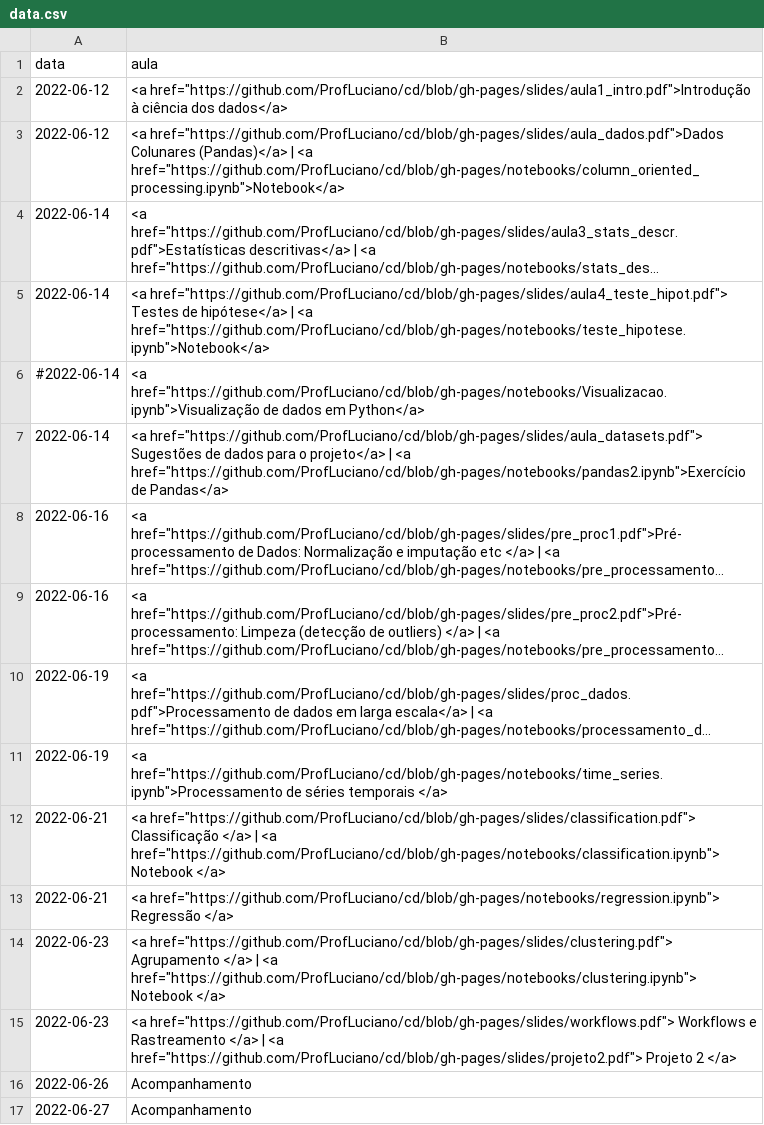
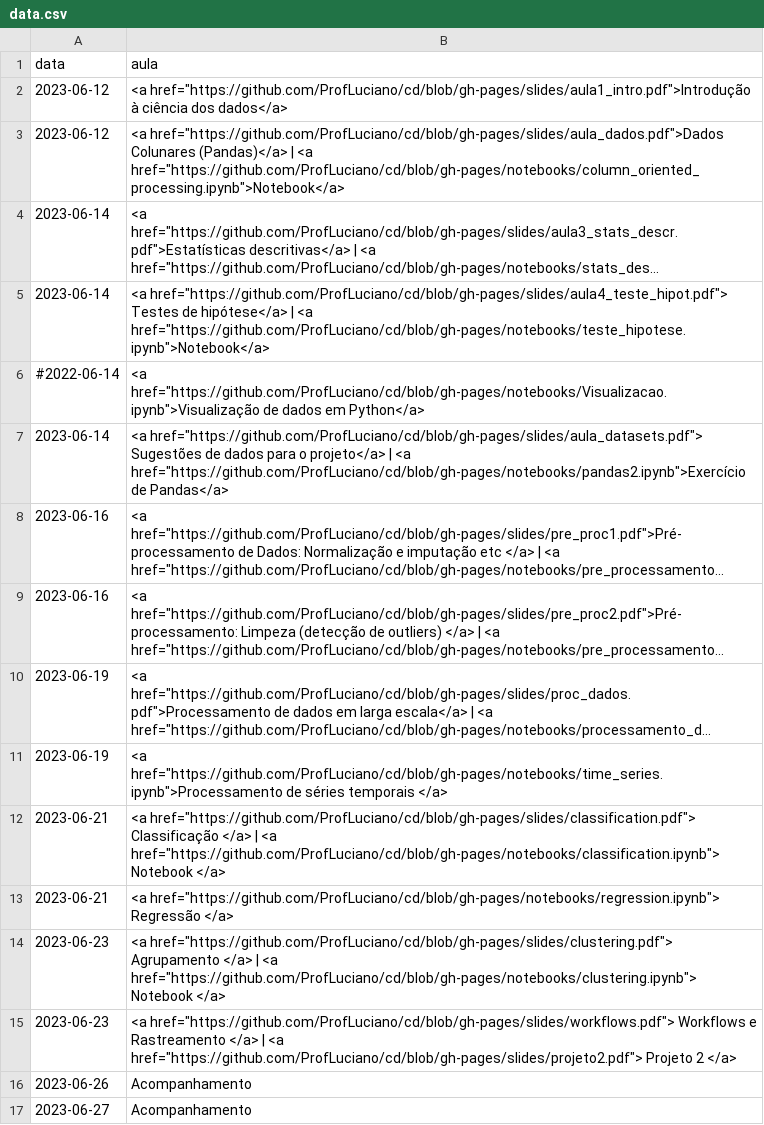
Before and after one commit to ProfLuciano/cd, a CSV file: pages/data.csv, drawn as a sheet; long unchanged cells end in …; the diff names each change by its address in the sheet, - before the commit and + after, or states it on an @@ line.

Commit message:
Update data.csv

```diff
--- a/pages/data.csv
+++ b/pages/data.csv
-A2:A3 (data): 2022-06-12
+A2:A3 (data): 2023-06-12
-A4:A5 (data): 2022-06-14
+A4:A5 (data): 2023-06-14
-A7 (data): 2022-06-14
+A7 (data): 2023-06-14
-A8:A9 (data): 2022-06-16
+A8:A9 (data): 2023-06-16
-A10:A11 (data): 2022-06-19
+A10:A11 (data): 2023-06-19
-A12:A13 (data): 2022-06-21
+A12:A13 (data): 2023-06-21
-A14:A15 (data): 2022-06-23
+A14:A15 (data): 2023-06-23
-A16 (data): 2022-06-26
+A16 (data): 2023-06-26
-A17 (data): 2022-06-27
+A17 (data): 2023-06-27
```
